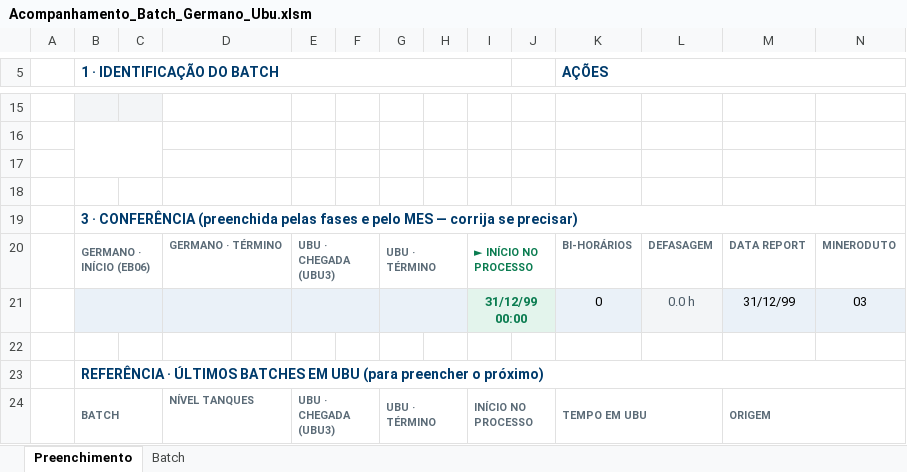
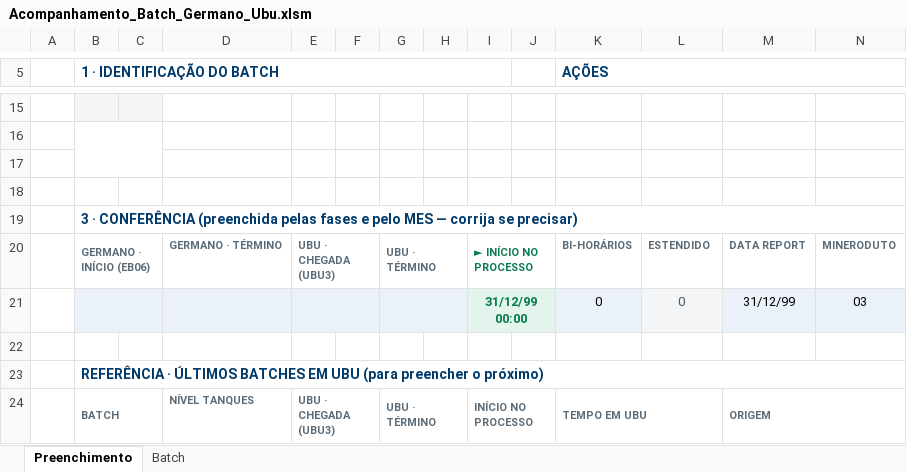
Before and after one commit to forl-felipe/lab-analise-mes, an Excel workbook: comparativo_interlab/Acompanhamento_Batch_Germano_Ubu.xlsm, sheet Preenchimento, drawn as a sheet; only a part is shown, gaps mark what is left out; values as stored, in another font and other column widths than the file's, no borders; charts and pictures and conditional formats not drawn; the diff names each change by its address in the sheet, - before the commit and + after, or states it on an @@ line.

```diff
--- a/comparativo_interlab/Acompanhamento_Batch_Germano_Ubu.xlsm (sheet Preenchimento)
+++ b/comparativo_interlab/Acompanhamento_Batch_Germano_Ubu.xlsm (sheet Preenchimento)
-L20: DEFASAGEM
+L20: ESTENDIDO
-L21: 0.0 h
+L21: 0
```
Also changed, not shown: comparativo_interlab/Comparativo_Interlab_Germano_Ubu.xlsm, 6 other files.
